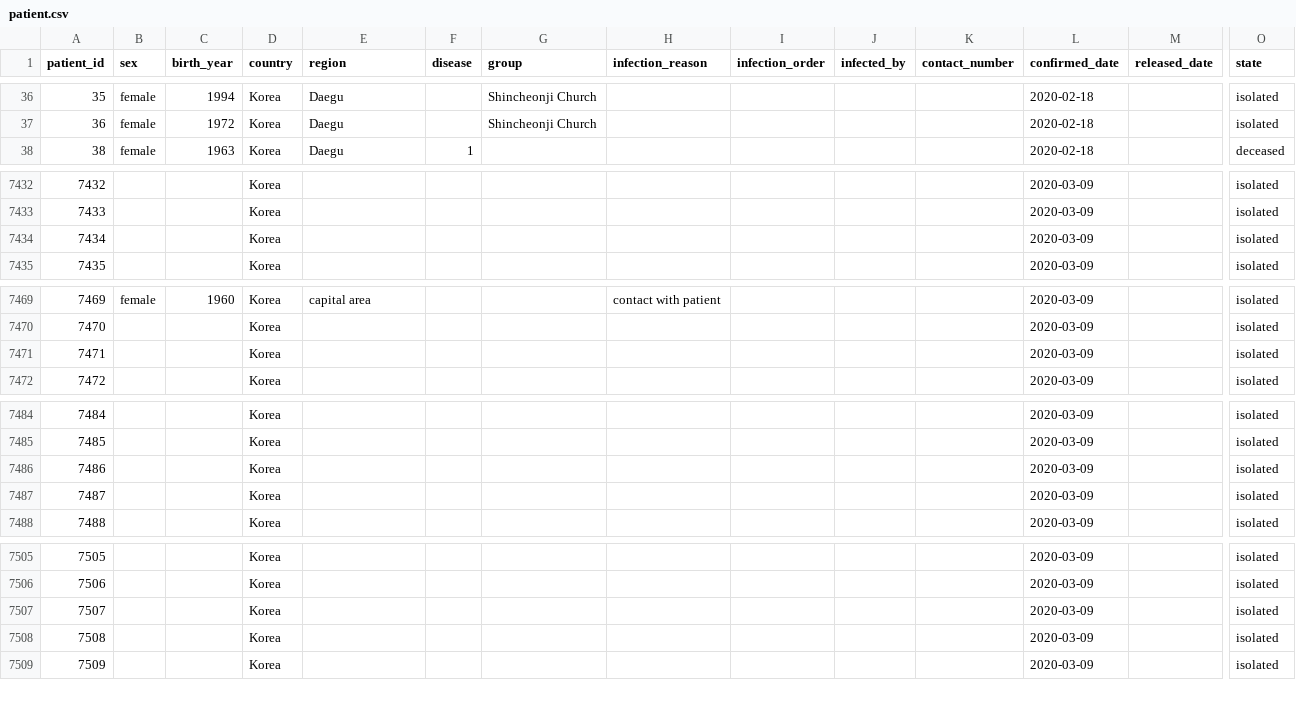
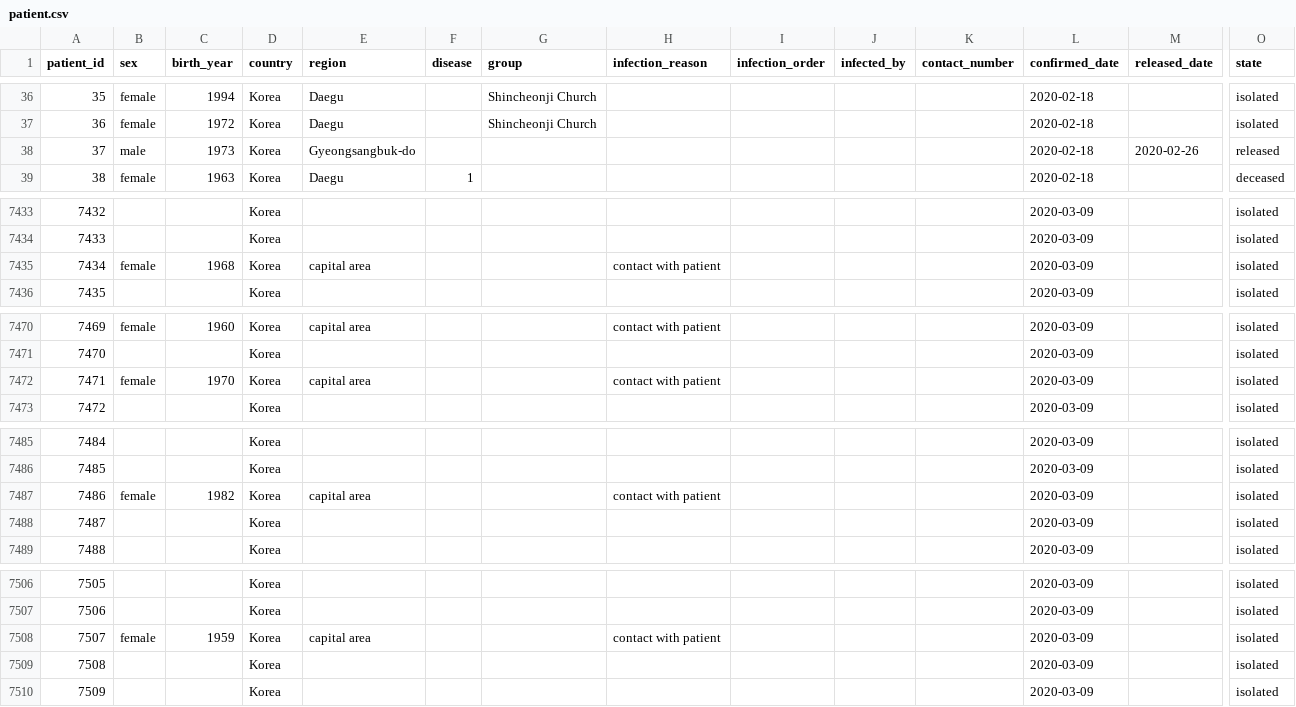
Before and after one commit to jihoo-kim/Data-Science-for-COVID-19, a CSV file: patient.csv, drawn as a sheet; only a part is shown, gaps mark what is left out; removed rows and columns are numbered as before the commit, all else as after; rows hold the shown columns only; the diff covers the shown part only; the diff names each change by its address in the sheet, - before the commit and + after, or states it on an @@ line.

```diff
--- a/patient.csv
+++ b/patient.csv
+row 38: 37 | male | 1973 | Korea | Gyeongsangbuk-do |  |  |  |  |  |  | 2020-02-18 | 2020-02-26 | released
-row 7434: 7434 |  |  | Korea |  |  |  |  |  |  |  | 2020-03-09 |  | isolated
+row 7435: 7434 | female | 1968 | Korea | capital area |  |  | contact with patient |  |  |  | 2020-03-09 |  | isolated
-row 7471: 7471 |  |  | Korea |  |  |  |  |  |  |  | 2020-03-09 |  | isolated
+row 7472: 7471 | female | 1970 | Korea | capital area |  |  | contact with patient |  |  |  | 2020-03-09 |  | isolated
-row 7486: 7486 |  |  | Korea |  |  |  |  |  |  |  | 2020-03-09 |  | isolated
+row 7487: 7486 | female | 1982 | Korea | capital area |  |  | contact with patient |  |  |  | 2020-03-09 |  | isolated
-row 7507: 7507 |  |  | Korea |  |  |  |  |  |  |  | 2020-03-09 |  | isolated
+row 7508: 7507 | female | 1959 | Korea | capital area |  |  | contact with patient |  |  |  | 2020-03-09 |  | isolated
```
Also changed, not shown: 49 edited cells elsewhere in this file, case.csv.
